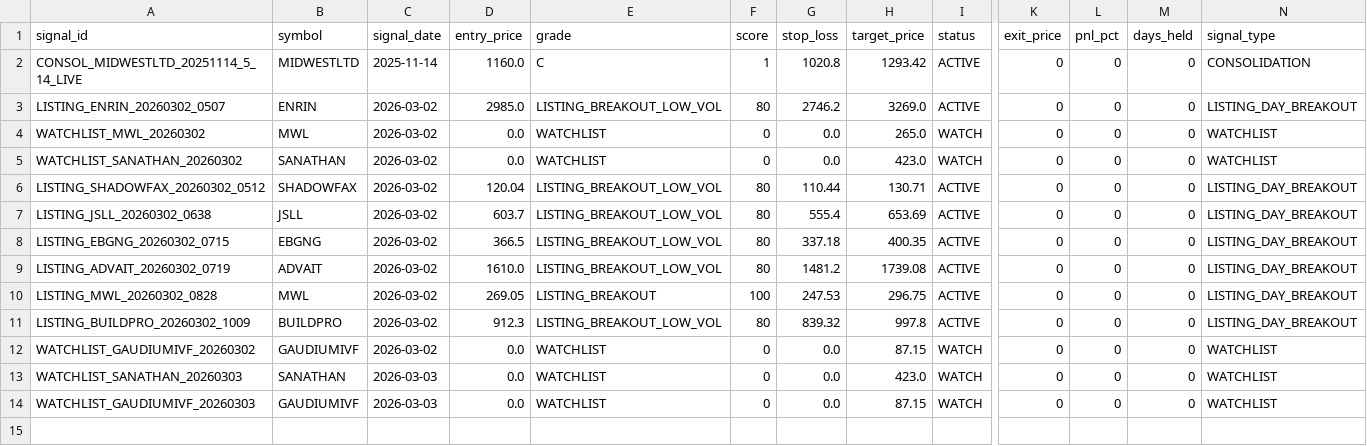
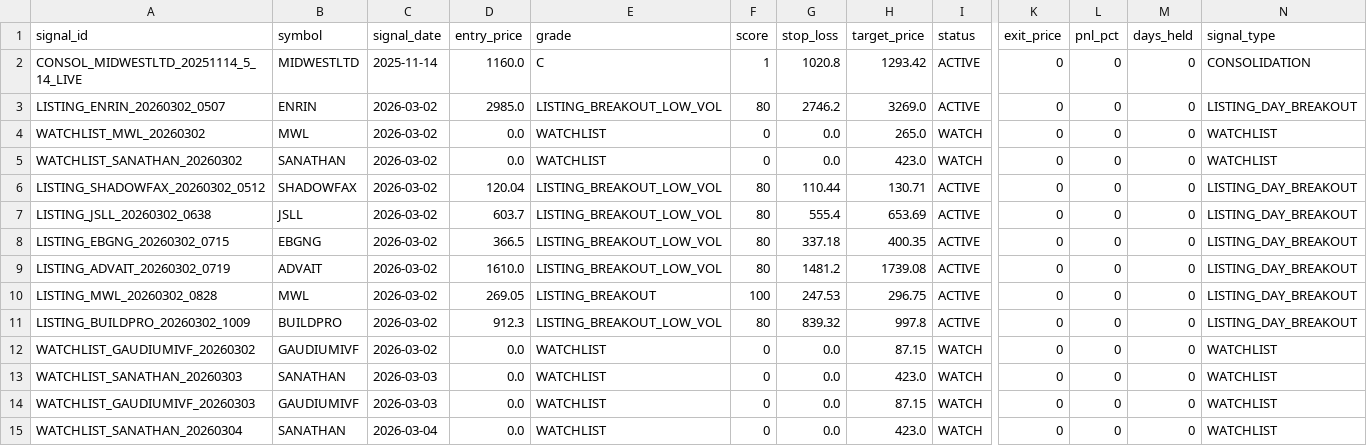
Before and after one commit to Deep-Adhia/IPO-Base-Scanner, a CSV file: ipo_signals.csv, drawn as a sheet; only a part is shown, gaps mark what is left out; rows hold the shown columns only; the diff names each change by its address in the sheet, - before the commit and + after, or states it on an @@ line.

```diff
--- a/ipo_signals.csv
+++ b/ipo_signals.csv
+row 15: WATCHLIST_SANATHAN_20260304 | SANATHAN | 2026-03-04 | 0.0 | WATCHLIST | 0 | 0.0 | 423.0 | WATCH | 0 | 0 | 0 | WATCHLIST
```
